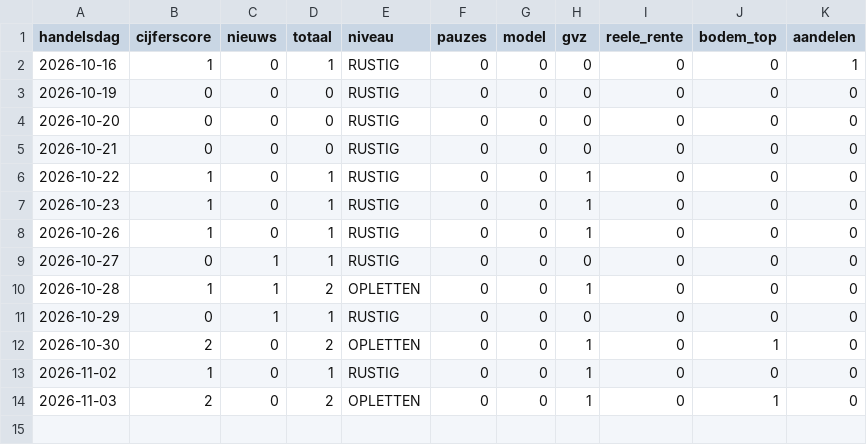
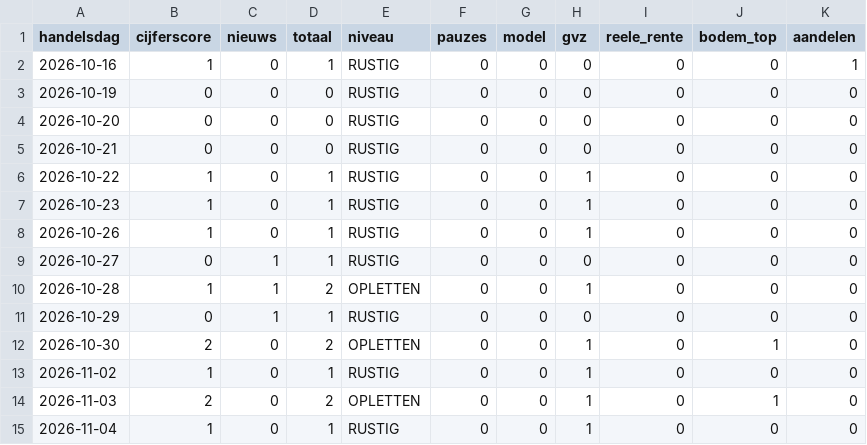
Before and after one commit to vincentwolf89/goudspanning, a CSV file: spanning_historie.csv, drawn as a sheet; the diff names each change by its address in the sheet, - before the commit and + after, or states it on an @@ line.

```diff
--- a/spanning_historie.csv
+++ b/spanning_historie.csv
+row 15: 2026-11-04 | 1 | 0 | 1 | RUSTIG | 0 | 0 | 1 | 0 | 0 | 0
```
Also changed, not shown: 2 other files.
